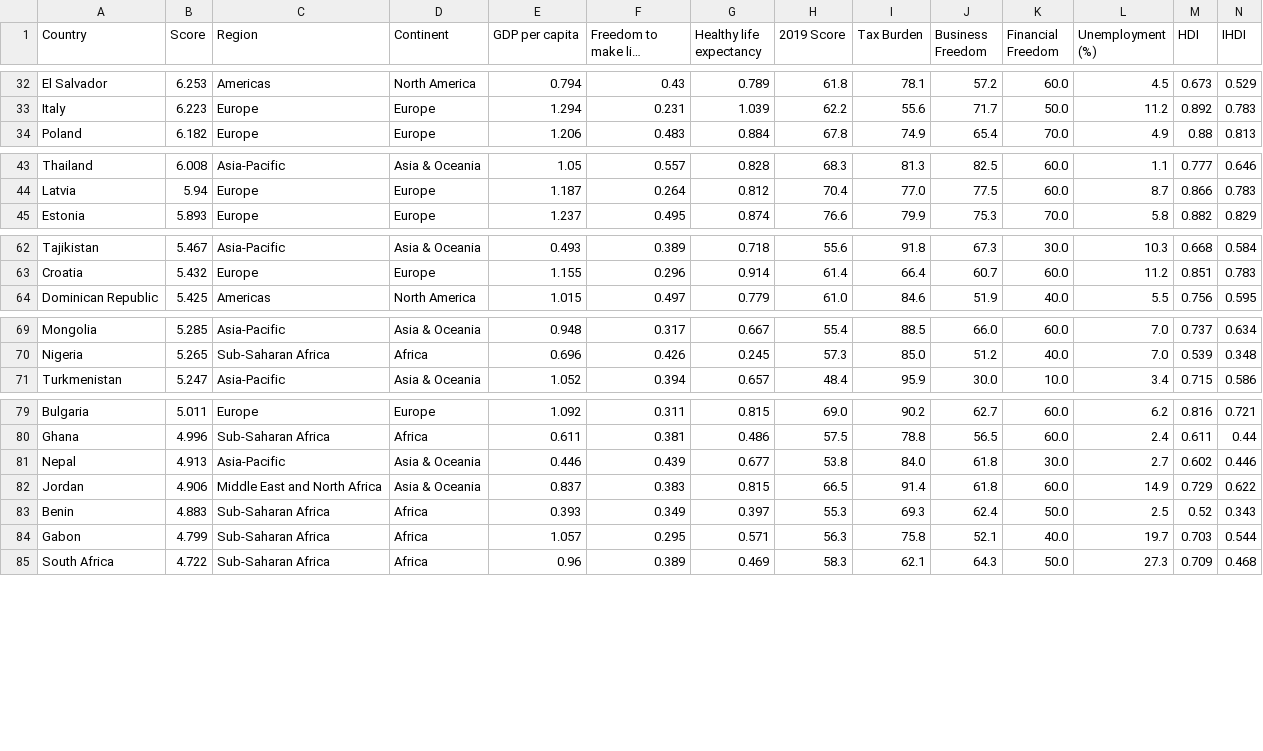
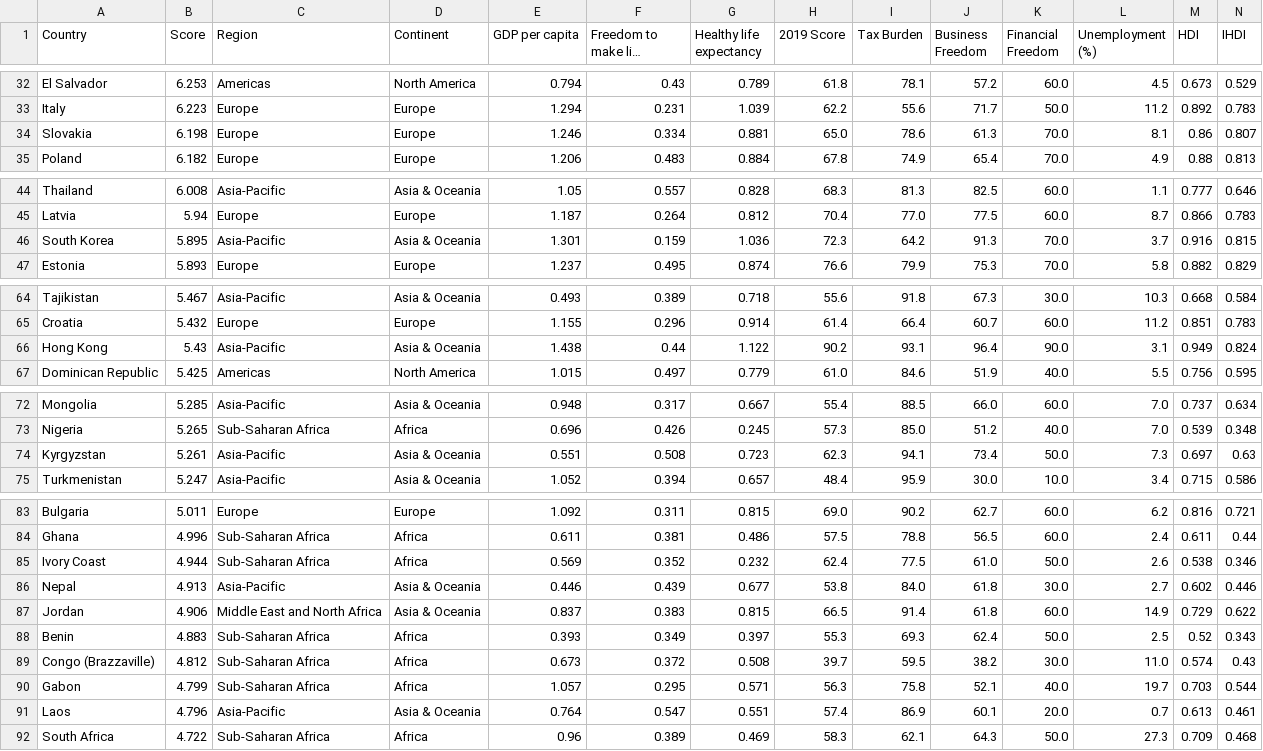
Before and after one commit to mahimahithefish/neuda_g17, a CSV file: final.csv, drawn as a sheet; only a part is shown, gaps mark what is left out; long unchanged cells end in …; rows hold the shown columns only; the diff covers the shown part only; the diff names each change by its address in the sheet, - before the commit and + after, or states it on an @@ line.

Commit message:
fixed country name inconsistencies

```diff
--- a/final.csv
+++ b/final.csv
+row 34: Slovakia | 6.198 | Europe | Europe | 1.246 | 0.334 | 0.881 | 65.0 | 78.6 | 61.3 | 70.0 | 8.1 | 0.86 | 0.807
+row 46: South Korea | 5.895 | Asia-Pacific | Asia & Oceania | 1.301 | 0.159 | 1.036 | 72.3 | 64.2 | 91.3 | 70.0 | 3.7 | 0.916 | 0.815
+row 66: Hong Kong | 5.43 | Asia-Pacific | Asia & Oceania | 1.438 | 0.44 | 1.122 | 90.2 | 93.1 | 96.4 | 90.0 | 3.1 | 0.949 | 0.824
+row 74: Kyrgyzstan | 5.261 | Asia-Pacific | Asia & Oceania | 0.551 | 0.508 | 0.723 | 62.3 | 94.1 | 73.4 | 50.0 | 7.3 | 0.697 | 0.63
+row 85: Ivory Coast | 4.944 | Sub-Saharan Africa | Africa | 0.569 | 0.352 | 0.232 | 62.4 | 77.5 | 61.0 | 50.0 | 2.6 | 0.538 | 0.346
+row 89: Congo (Brazzaville) | 4.812 | Sub-Saharan Africa | Africa | 0.673 | 0.372 | 0.508 | 39.7 | 59.5 | 38.2 | 30.0 | 11.0 | 0.574 | 0.43
+row 91: Laos | 4.796 | Asia-Pacific | Asia & Oceania | 0.764 | 0.547 | 0.551 | 57.4 | 86.9 | 60.1 | 20.0 | 0.7 | 0.613 | 0.461
```
Also changed, not shown: 2 added rows elsewhere in this file, data/IHDI.csv, 7 other files.
